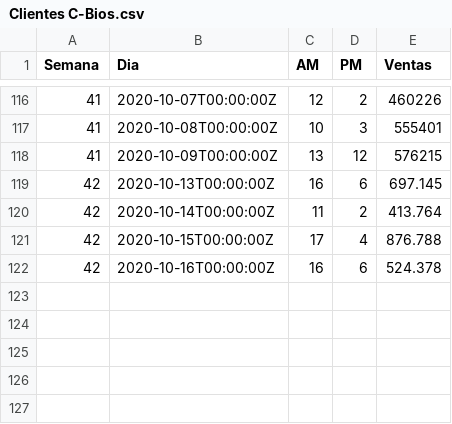
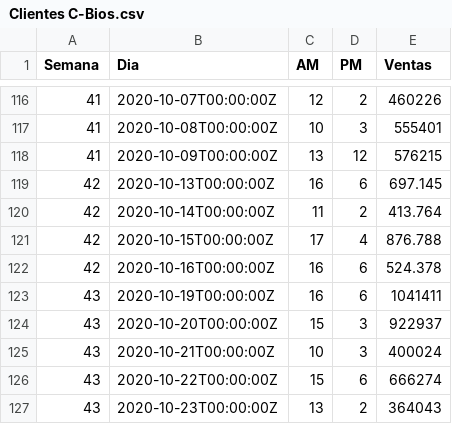
Before and after one commit to crbojaca/CBios, a CSV file: Clientes C-Bios.csv, drawn as a sheet; only a part is shown, gaps mark what is left out; the diff names each change by its address in the sheet, - before the commit and + after, or states it on an @@ line.

```diff
--- a/Clientes C-Bios.csv
+++ b/Clientes C-Bios.csv
+row 123: 43 | 2020-10-19T00:00:00Z | 16 | 6 | 1041411
+row 124: 43 | 2020-10-20T00:00:00Z | 15 | 3 | 922937
+row 125: 43 | 2020-10-21T00:00:00Z | 10 | 3 | 400024
+row 126: 43 | 2020-10-22T00:00:00Z | 15 | 6 | 666274
+row 127: 43 | 2020-10-23T00:00:00Z | 13 | 2 | 364043
```
Also changed, not shown: Ventas C-Bios.csv, 3 other files.
